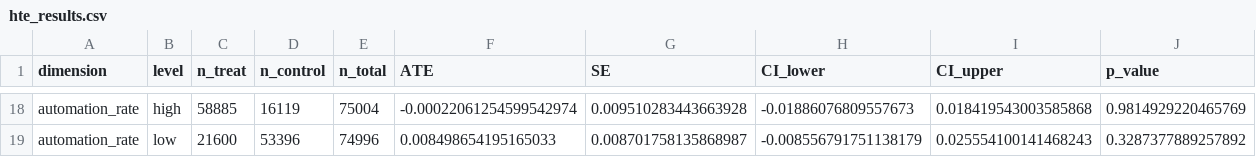
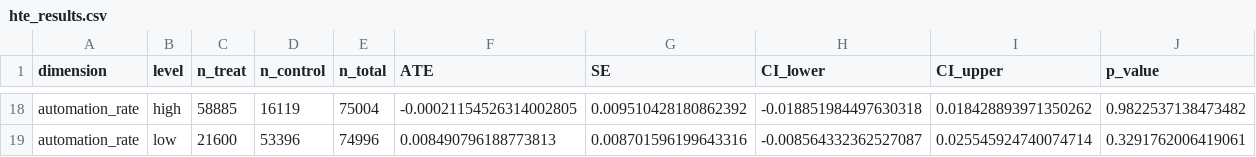
Before and after one commit to Yei1y/ai-adoption-productivity-dml, a CSV file: output/tables/hte_results.csv, drawn as a sheet; only a part is shown, gaps mark what is left out; the diff covers the shown part only; the diff names each change by its address in the sheet, - before the commit and + after, or states it on an @@ line.

```diff
--- a/output/tables/hte_results.csv
+++ b/output/tables/hte_results.csv
-F18 (ATE): -0.00022061254599542974
+F18 (ATE): -0.00021154526314002805
-G18 (SE): 0.009510283443663928
+G18 (SE): 0.009510428180862392
-H18 (CI_lower): -0.01886076809557673
+H18 (CI_lower): -0.018851984497630318
-I18 (CI_upper): 0.018419543003585868
+I18 (CI_upper): 0.018428893971350262
-J18 (p_value): 0.9814929220465769
+J18 (p_value): 0.9822537138473482
-F19 (ATE): 0.008498654195165033
+F19 (ATE): 0.008490796188773813
-G19 (SE): 0.008701758135868987
+G19 (SE): 0.008701596199643316
-H19 (CI_lower): -0.008556791751138179
+H19 (CI_lower): -0.008564332362527087
-I19 (CI_upper): 0.025554100141468243
+I19 (CI_upper): 0.025545924740074714
-J19 (p_value): 0.3287377889257892
+J19 (p_value): 0.3291762006419061
```
Also changed, not shown: 5 added rows, 5 removed rows and 55 edited cells elsewhere in this file, output/tables/multivalue_results.csv, 11 other files.
